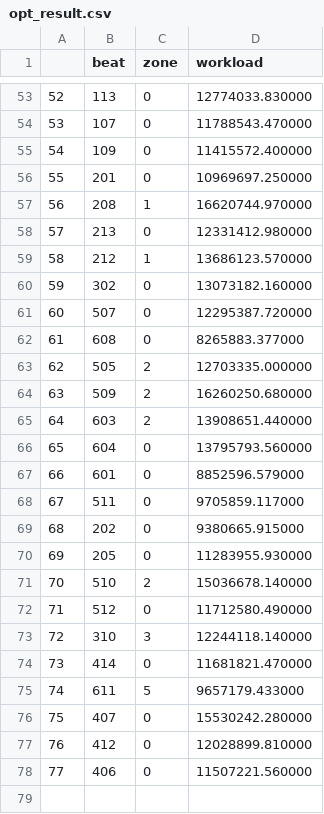
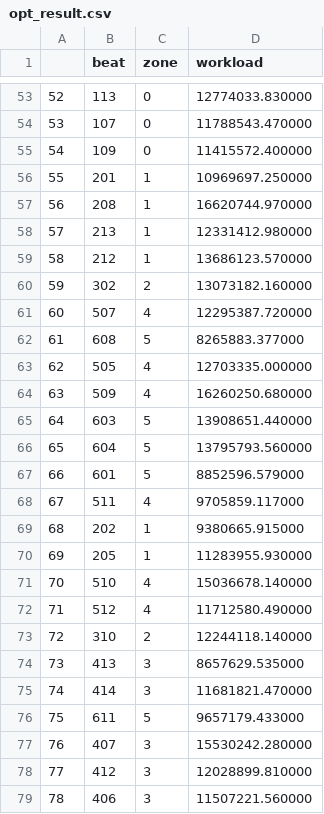
Before and after one commit to meowoodie/Police-Zone-Redistricting, a CSV file: mip/opt_result.csv, drawn as a sheet; only a part is shown, gaps mark what is left out; addresses are those after the commit; the diff covers the shown part only; the diff names each change by its address in the sheet, - before the commit and + after, or states it on an @@ line.

```diff
--- a/mip/opt_result.csv
+++ b/mip/opt_result.csv
-C56 (zone): 0
+C56 (zone): 1
-C58 (zone): 0
+C58 (zone): 1
-C60 (zone): 0
+C60 (zone): 2
-C61 (zone): 0
+C61 (zone): 4
-C62 (zone): 0
+C62 (zone): 5
-C63:C64 (zone): 2
+C63:C64 (zone): 4
-C65 (zone): 2
+C65 (zone): 5
-C66:C67 (zone): 0
+C66:C67 (zone): 5
-C68 (zone): 0
+C68 (zone): 4
-C69:C70 (zone): 0
+C69:C70 (zone): 1
-C71 (zone): 2
+C71 (zone): 4
-C72 (zone): 0
+C72 (zone): 4
-C73 (zone): 3
+C73 (zone): 2
+row 74: 73 | 413 | 3 | 8657629.535000
@@ column A renumbered from row 75 down @@
-C75 (zone): 0
+C75 (zone): 3
-C77:C79 (zone): 0
+C77:C79 (zone): 3
```
Also changed, not shown: 33 edited cells elsewhere in this file, 2 other files.
